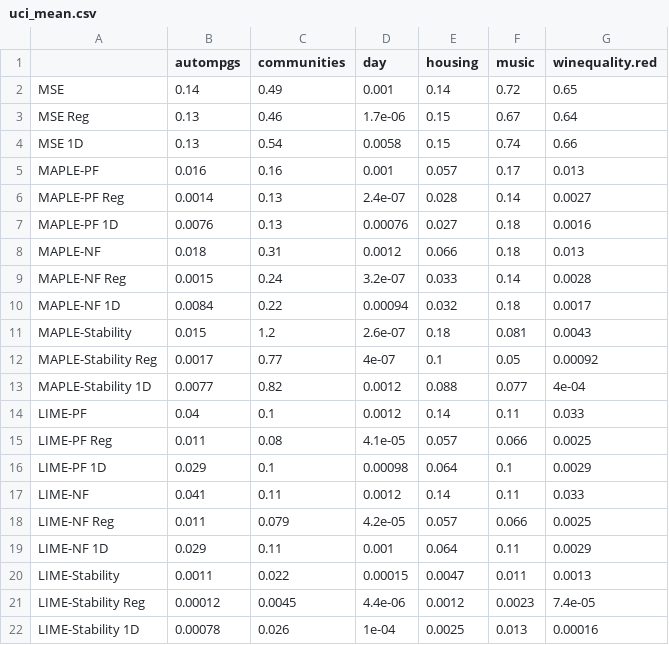
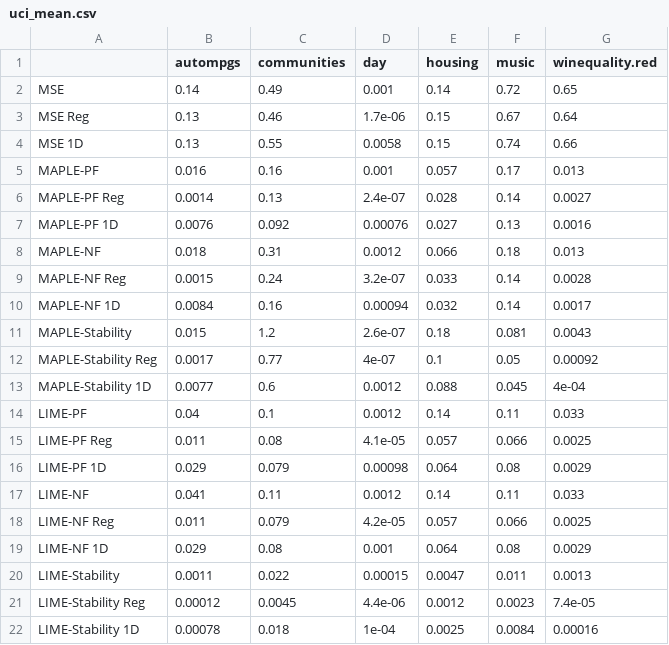
Before and after one commit to GDPlumb/ExpO, a CSV file: UCI-compare/uci_mean.csv, drawn as a sheet.

```diff
--- a/UCI-compare/uci_mean.csv
+++ b/UCI-compare/uci_mean.csv
@@ -3,20 +3,20 @@
 "MSE Reg",0.13,0.46,1.7e-06,0.15,0.67,0.64
-"MSE 1D",0.13,0.54,0.0058,0.15,0.74,0.66
+"MSE 1D",0.13,0.55,0.0058,0.15,0.74,0.66
 "MAPLE-PF",0.016,0.16,0.001,0.057,0.17,0.013
 "MAPLE-PF Reg",0.0014,0.13,2.4e-07,0.028,0.14,0.0027
-"MAPLE-PF 1D",0.0076,0.13,0.00076,0.027,0.18,0.0016
+"MAPLE-PF 1D",0.0076,0.092,0.00076,0.027,0.13,0.0016
 "MAPLE-NF",0.018,0.31,0.0012,0.066,0.18,0.013
 "MAPLE-NF Reg",0.0015,0.24,3.2e-07,0.033,0.14,0.0028
-"MAPLE-NF 1D",0.0084,0.22,0.00094,0.032,0.18,0.0017
+"MAPLE-NF 1D",0.0084,0.16,0.00094,0.032,0.14,0.0017
 "MAPLE-Stability",0.015,1.2,2.6e-07,0.18,0.081,0.0043
 "MAPLE-Stability Reg",0.0017,0.77,4e-07,0.1,0.05,0.00092
-"MAPLE-Stability 1D",0.0077,0.82,0.0012,0.088,0.077,4e-04
+"MAPLE-Stability 1D",0.0077,0.6,0.0012,0.088,0.045,4e-04
 "LIME-PF",0.04,0.1,0.0012,0.14,0.11,0.033
 "LIME-PF Reg",0.011,0.08,4.1e-05,0.057,0.066,0.0025
-"LIME-PF 1D",0.029,0.1,0.00098,0.064,0.1,0.0029
+"LIME-PF 1D",0.029,0.079,0.00098,0.064,0.08,0.0029
 "LIME-NF",0.041,0.11,0.0012,0.14,0.11,0.033
 "LIME-NF Reg",0.011,0.079,4.2e-05,0.057,0.066,0.0025
-"LIME-NF 1D",0.029,0.11,0.001,0.064,0.11,0.0029
+"LIME-NF 1D",0.029,0.08,0.001,0.064,0.08,0.0029
 "LIME-Stability",0.0011,0.022,0.00015,0.0047,0.011,0.0013
 "LIME-Stability Reg",0.00012,0.0045,4.4e-06,0.0012,0.0023,7.4e-05
-"LIME-Stability 1D",0.00078,0.026,1e-04,0.0025,0.013,0.00016
+"LIME-Stability 1D",0.00078,0.018,1e-04,0.0025,0.0084,0.00016
```
Also changed, not shown: UCI-LF1D/results_mean.csv, UCI-LF1D/results_sd.csv, 5 other files.
